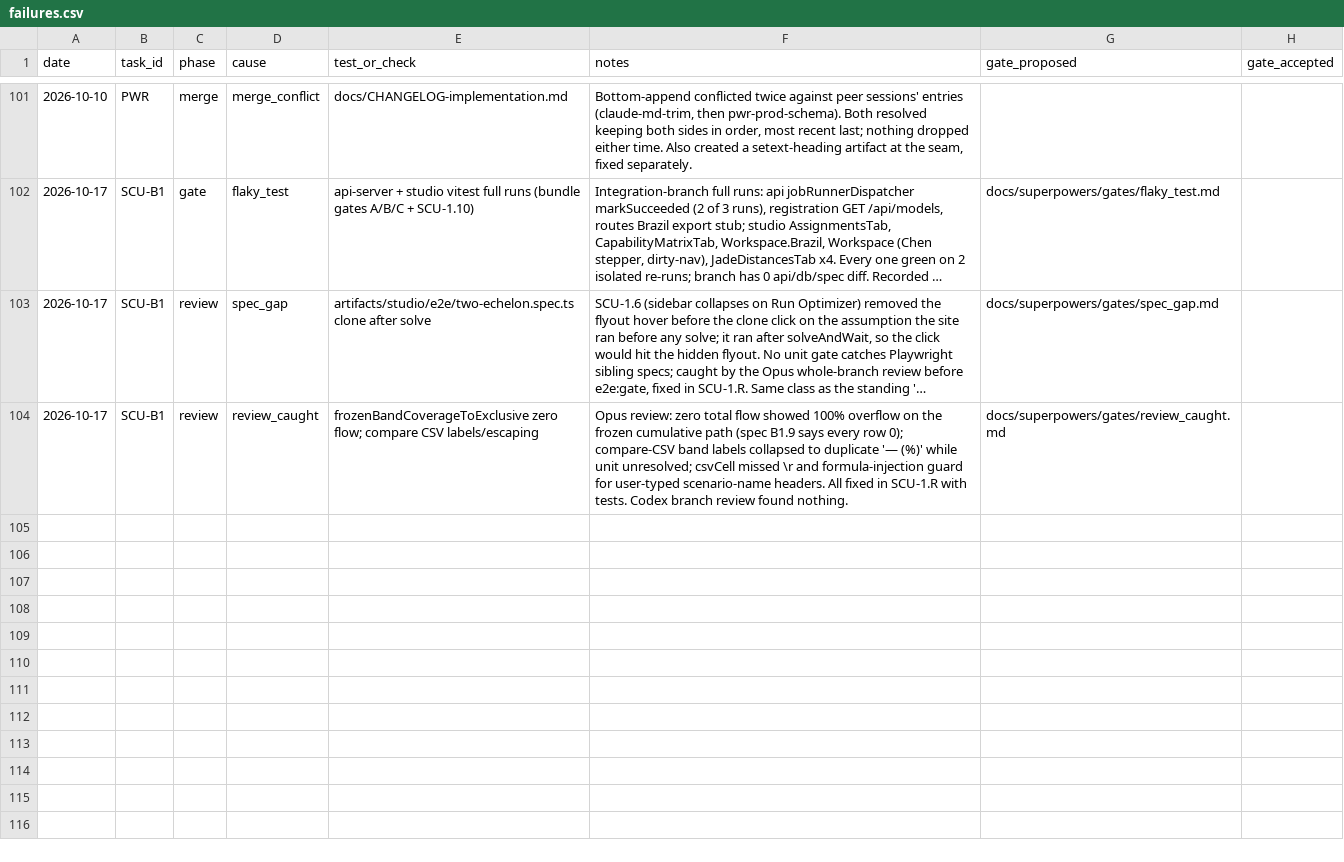
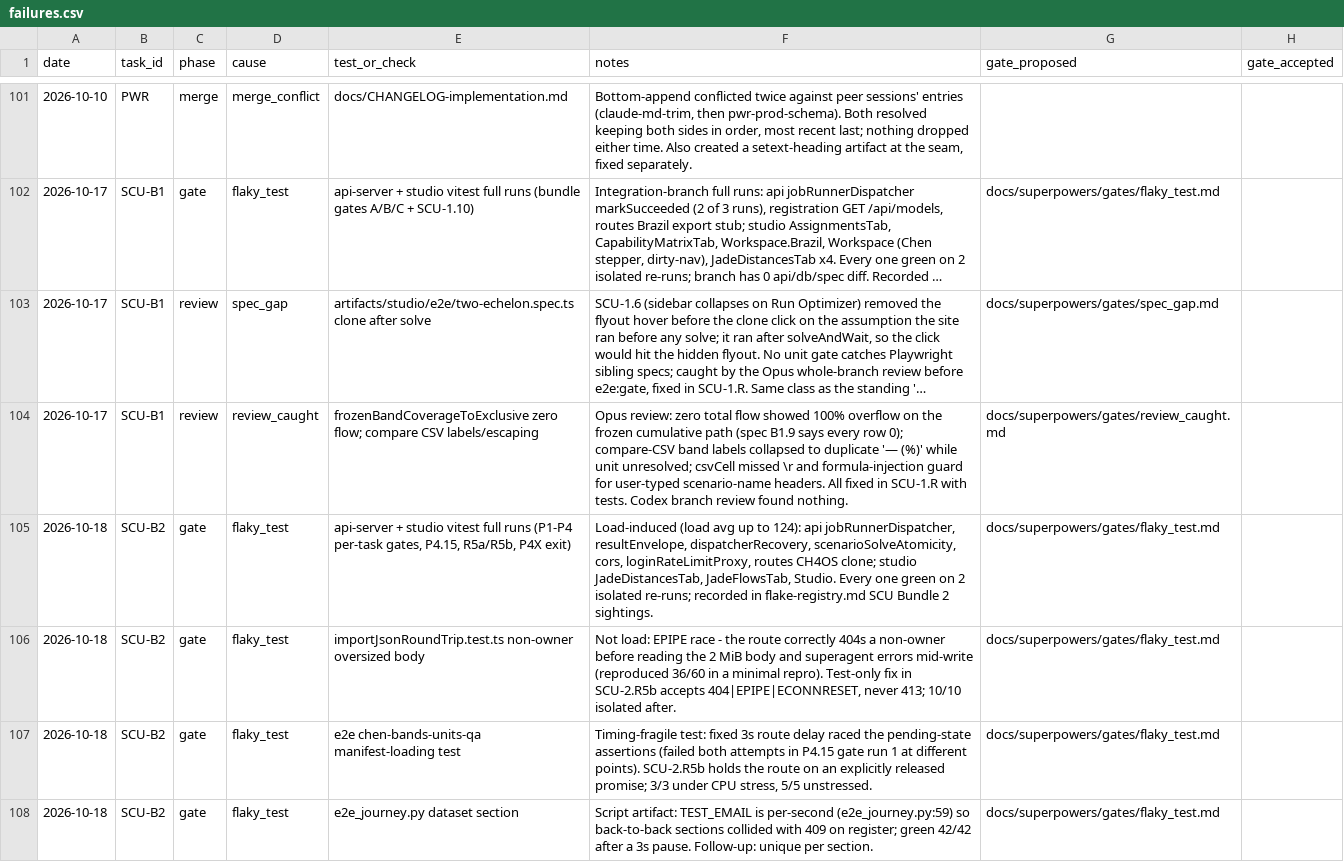
Before and after one commit to ShubhamKr07/network-optimization-studio, a CSV file: docs/superpowers/metrics/failures.csv, drawn as a sheet; only a part is shown, gaps mark what is left out; long unchanged cells end in …; the diff covers the shown part only.

```diff
--- a/docs/superpowers/metrics/failures.csv
+++ b/docs/superpowers/metrics/failures.csv
@@ -104 +104,5 @@ date,task_id,phase,cause,test_or_check,notes,gate_proposed,gate_accepted
 2026-10-17,SCU-B1,review,review_caught,frozenBandCoverageToExclusive zero flow; compare CSV labels/escaping,Opus review: zero total flow showed 100% overflow on the frozen cumulative path (spec B1.9 says every row 0); compare-CSV band labels collapsed to duplicate '— (%)' while unit unresolved; csvCell missed \r and formula-injection guard for user-typed scenario-name headers. All fixed in SCU-1.R with tests. Codex branch review found nothing.,docs/superpowers/gates/review_caught.md,
+2026-10-18,SCU-B2,gate,flaky_test,"api-server + studio vitest full runs (P1-P4 per-task gates, P4.15, R5a/R5b, P4X exit)","Load-induced (load avg up to 124): api jobRunnerDispatcher, resultEnvelope, dispatcherRecovery, scenarioSolveAtomicity, cors, loginRateLimitProxy, routes CH4OS clone; studio JadeDistancesTab, JadeFlowsTab, Studio. Every one green on 2 isolated re-runs; recorded in flake-registry.md SCU Bundle 2 sightings.",docs/superpowers/gates/flaky_test.md,
+2026-10-18,SCU-B2,gate,flaky_test,importJsonRoundTrip.test.ts non-owner oversized body,"Not load: EPIPE race - the route correctly 404s a non-owner before reading the 2 MiB body and superagent errors mid-write (reproduced 36/60 in a minimal repro). Test-only fix in SCU-2.R5b accepts 404|EPIPE|ECONNRESET, never 413; 10/10 isolated after.",docs/superpowers/gates/flaky_test.md,
+2026-10-18,SCU-B2,gate,flaky_test,e2e chen-bands-units-qa manifest-loading test,"Timing-fragile test: fixed 3s route delay raced the pending-state assertions (failed both attempts in P4.15 gate run 1 at different points). SCU-2.R5b holds the route on an explicitly released promise; 3/3 under CPU stress, 5/5 unstressed.",docs/superpowers/gates/flaky_test.md,
+2026-10-18,SCU-B2,gate,flaky_test,e2e_journey.py dataset section,Script artifact: TEST_EMAIL is per-second (e2e_journey.py:59) so back-to-back sections collided with 409 on register; green 42/42 after a 3s pause. Follow-up: unique per section.,docs/superpowers/gates/flaky_test.md,
```
Also changed, not shown: 3 added rows elsewhere in this file, docs/superpowers/metrics/permissions.csv, docs/superpowers/metrics/tasks.csv.
